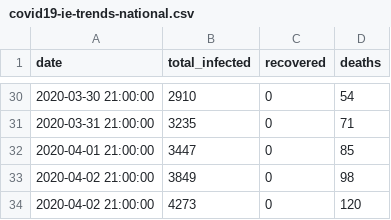
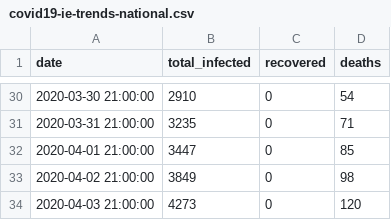
Before and after one commit to wpa/COVID-19, a CSV file: national-trend-data/covid19-ie-trends-national.csv, drawn as a sheet; only a part is shown, gaps mark what is left out.

Commit message:
Update covid19-ie-trends-national.csv

```diff
--- a/national-trend-data/covid19-ie-trends-national.csv
+++ b/national-trend-data/covid19-ie-trends-national.csv
@@ -33,2 +33,2 @@ date,total_infected,recovered,deaths
 2020-04-02 21:00:00,3849,0,98
-2020-04-02 21:00:00,4273,0,120
+2020-04-03 21:00:00,4273,0,120
```
